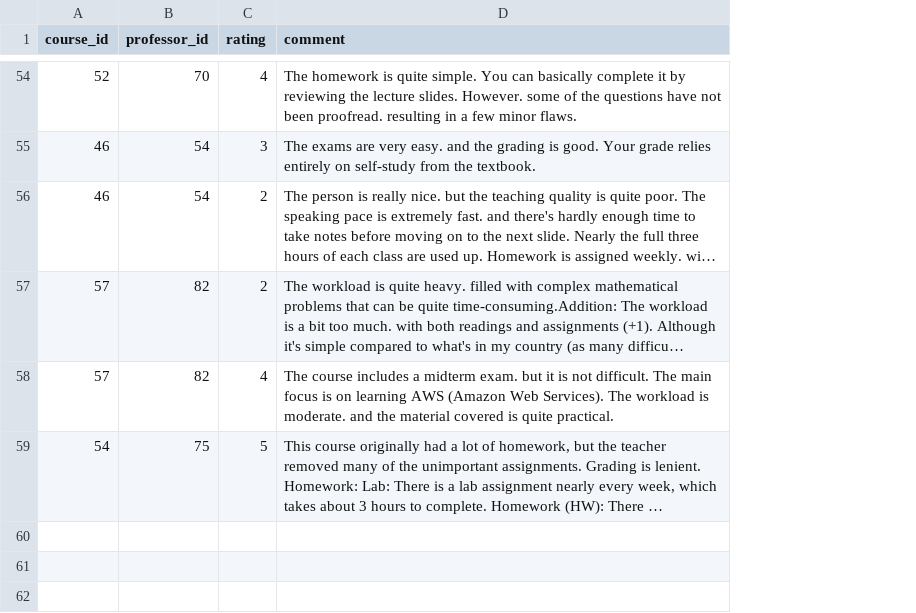
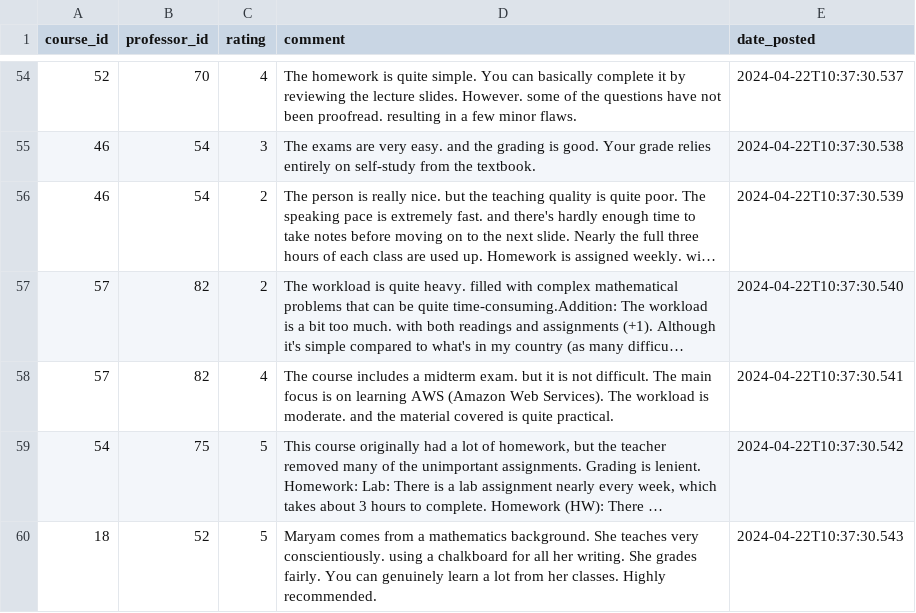
Before and after one commit to Ziyu-Jerry-Huang/rate-my-prof, a CSV file: csv/Comments_final_matched.csv, drawn as a sheet; only a part is shown, gaps mark what is left out; long unchanged cells end in …; the diff covers the shown part only; the diff names each change by its address in the sheet, - before the commit and + after, or states it on an @@ line.

```diff
--- a/csv/Comments_final_matched.csv
+++ b/csv/Comments_final_matched.csv
+column E (date_posted), rows 54-59: 2024-04-22T10:37:30.537 | 2024-04-22T10:37:30.538 | 2024-04-22T10:37:30.539 | 2024-04-22T10:37:30.540 | 2024-04-22T10:37:30.541 | 2024-04-22T10:37:30.542
+row 60: 18 | 52 | 5 | Maryam comes from a mathematics background. She teaches very conscientiously. using a chalkboard for all her writing. She grades fairly. You can genuinely learn a lot from her classes. Highly recommended. | 2024-04-22T10:37:30.543
```
Also changed, not shown: 2 added rows, 2 removed rows and 9 edited cells elsewhere in this file, csv/Professor.csv, csv/courses_final_woName.csv, 8 other files.
